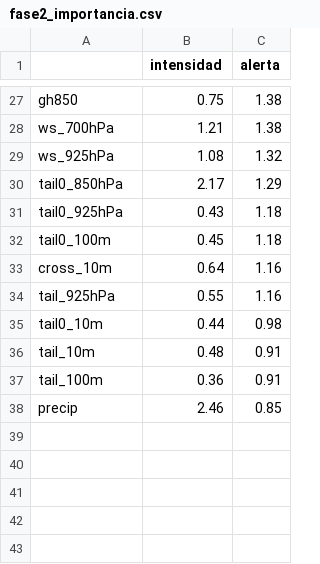
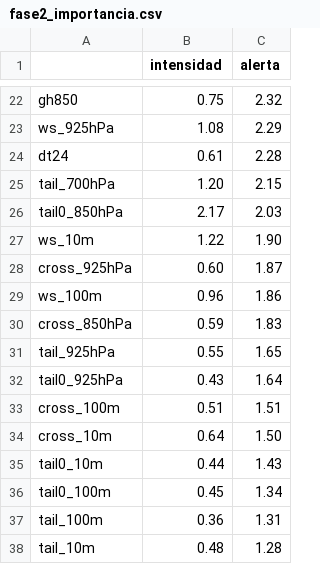
Before and after one commit to Asensio94/sub-nocte, a CSV file: data/fase2_importancia.csv, drawn as a sheet; only a part is shown, gaps mark what is left out; removed rows and columns are numbered as before the commit, all else as after; the diff covers the shown part only; the diff names each change by its address in the sheet, - before the commit and + after, or states it on an @@ line.

```diff
--- a/data/fase2_importancia.csv
+++ b/data/fase2_importancia.csv
-C22 (alerta): 1.38
+C22 (alerta): 2.32
-row 28: ws_700hPa | 1.21 | 1.38
-C23 (alerta): 1.32
+C23 (alerta): 2.29
+row 24: dt24 | 0.61 | 2.28
+row 25: tail_700hPa | 1.20 | 2.15
-C26 (alerta): 1.29
+C26 (alerta): 2.03
+row 27: ws_10m | 1.22 | 1.90
+row 28: cross_925hPa | 0.60 | 1.87
+row 29: ws_100m | 0.96 | 1.86
+row 30: cross_850hPa | 0.59 | 1.83
+row 31: tail_925hPa | 0.55 | 1.65
-C32 (alerta): 1.18
+C32 (alerta): 1.64
-row 32: tail0_100m | 0.45 | 1.18
+row 33: cross_100m | 0.51 | 1.51
-C34 (alerta): 1.16
+C34 (alerta): 1.50
-row 34: tail_925hPa | 0.55 | 1.16
-C35 (alerta): 0.98
+C35 (alerta): 1.43
-row 36: tail_10m | 0.48 | 0.91
+row 36: tail0_100m | 0.45 | 1.34
-C37 (alerta): 0.91
+C37 (alerta): 1.31
-row 38: precip | 2.46 | 0.85
+row 38: tail_10m | 0.48 | 1.28
```
Also changed, not shown: 12 added rows, 17 removed rows and 8 edited cells elsewhere in this file, data/fase2_validacion.csv, data/fase2_validacion_superficie.csv, 4 other files.
